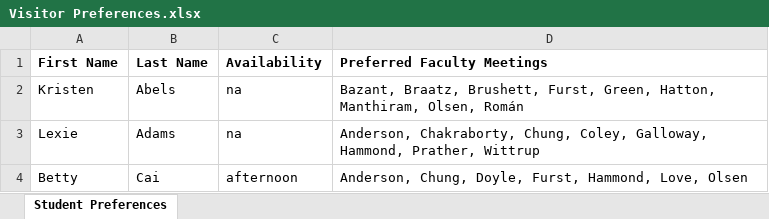
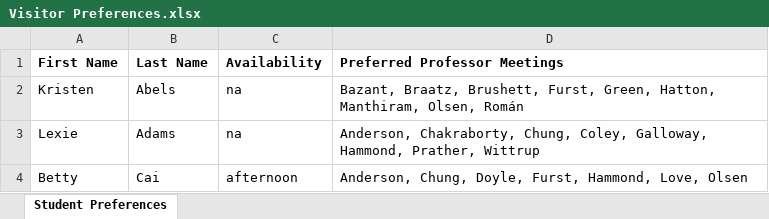
Before and after one commit to gdowdy3/ChemE-Scheduling, an Excel workbook: Visitor Preferences.xlsx, sheet Student Preferences, drawn as a sheet; only a part is shown; values as stored, in another font and other column widths than the file's, no borders; table styles not drawn; the diff names each change by its address in the sheet, - before the commit and + after, or states it on an @@ line.

```diff
--- a/Visitor Preferences.xlsx (sheet Student Preferences)
+++ b/Visitor Preferences.xlsx (sheet Student Preferences)
-D1: Preferred Faculty Meetings
+D1: Preferred Professor Meetings
```
Also changed, not shown: 3 other files.
